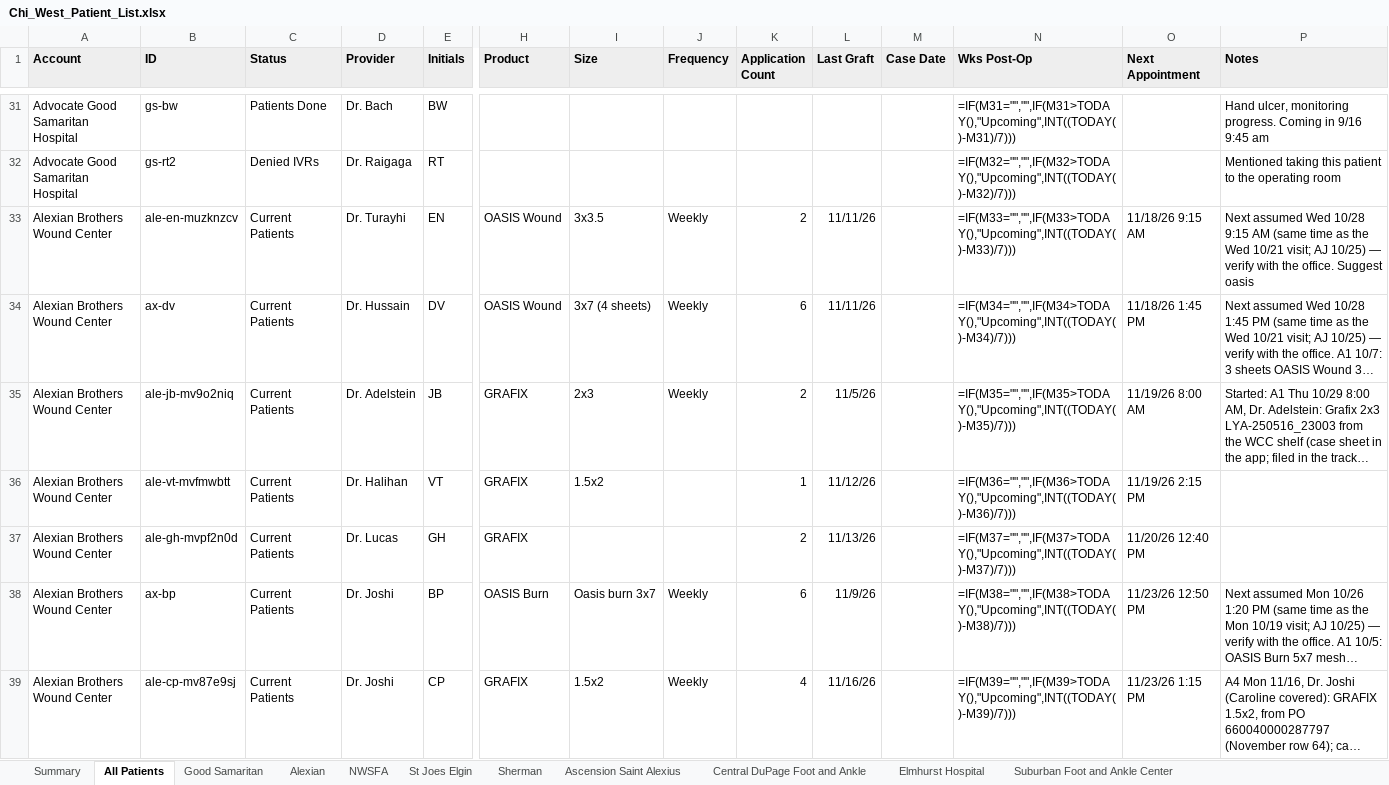
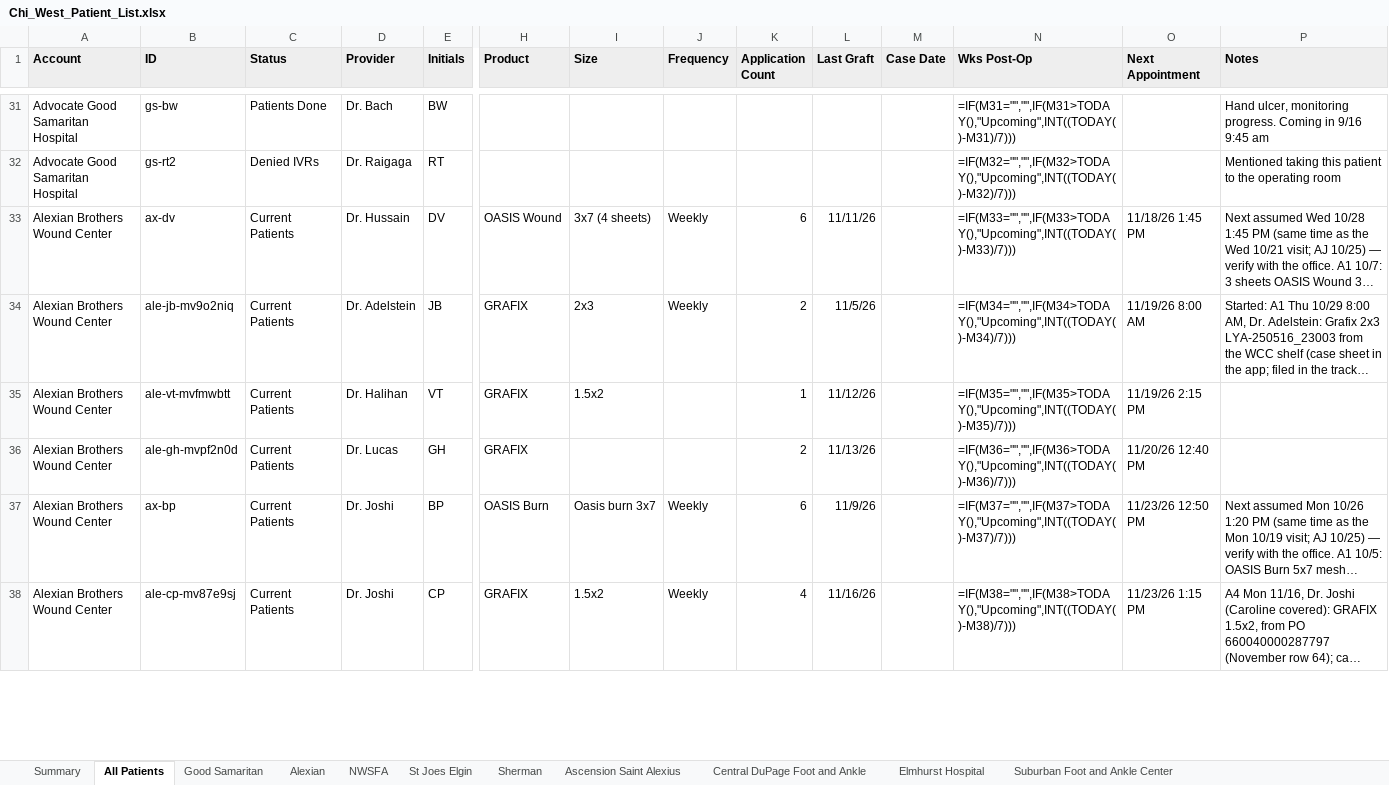
Before and after one commit to ajpeterson113/Graft-Tracker, an Excel workbook: Chi_West_Patient_List.xlsx, sheet All Patients, drawn as a sheet; only a part is shown, gaps mark what is left out; long unchanged cells end in …; values as stored, in another font and other column widths than the file's, no borders; formulas without a stored value are shown as written; removed rows and columns are numbered as before the commit, all else as after; rows hold the shown columns only; the diff covers the shown part only; the diff names each change by its address in the sheet, - before the commit and + after, or states it on an @@ line.

```diff
--- a/Chi_West_Patient_List.xlsx (sheet All Patients)
+++ b/Chi_West_Patient_List.xlsx (sheet All Patients)
-row 33: Alexian Brothers Wound Center | ale-en-muzknzcv | Current Patients | Dr. Turayhi | EN | OASIS Wound | 3x3.5 | Weekly | 2 | 11/11/26 |  | =IF(M33="","",IF(M33>TODAY(),"Upcoming",INT((TODAY()-M33)/7))) | 11/18/26 9:15 AM | Next assumed Wed 10/28 9:15 AM (same time as the Wed 10/21 visit; AJ 10/25) — verify with the office. Suggest oasis
-N33 (Wks Post-Op): =IF(M34="","",IF(M34>TODAY(),"Upcoming",INT((TODAY()-M34)/7)))
+N33 (Wks Post-Op): =IF(M33="","",IF(M33>TODAY(),"Upcoming",INT((TODAY()-M33)/7)))
-N34 (Wks Post-Op): =IF(M35="","",IF(M35>TODAY(),"Upcoming",INT((TODAY()-M35)/7)))
+N34 (Wks Post-Op): =IF(M34="","",IF(M34>TODAY(),"Upcoming",INT((TODAY()-M34)/7)))
-N35 (Wks Post-Op): =IF(M36="","",IF(M36>TODAY(),"Upcoming",INT((TODAY()-M36)/7)))
+N35 (Wks Post-Op): =IF(M35="","",IF(M35>TODAY(),"Upcoming",INT((TODAY()-M35)/7)))
-N36 (Wks Post-Op): =IF(M37="","",IF(M37>TODAY(),"Upcoming",INT((TODAY()-M37)/7)))
+N36 (Wks Post-Op): =IF(M36="","",IF(M36>TODAY(),"Upcoming",INT((TODAY()-M36)/7)))
-N37 (Wks Post-Op): =IF(M38="","",IF(M38>TODAY(),"Upcoming",INT((TODAY()-M38)/7)))
+N37 (Wks Post-Op): =IF(M37="","",IF(M37>TODAY(),"Upcoming",INT((TODAY()-M37)/7)))
-N38 (Wks Post-Op): =IF(M39="","",IF(M39>TODAY(),"Upcoming",INT((TODAY()-M39)/7)))
+N38 (Wks Post-Op): =IF(M38="","",IF(M38>TODAY(),"Upcoming",INT((TODAY()-M38)/7)))
```
Also changed, not shown: 1 added row and 5 edited cells elsewhere in this sheet, sheet Alexian, sheet Follow-ups, sheet Application Log, 20 other files.
